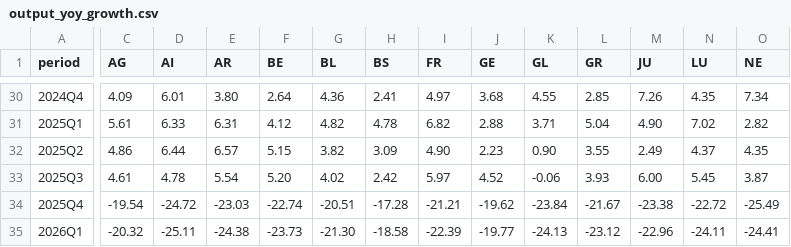
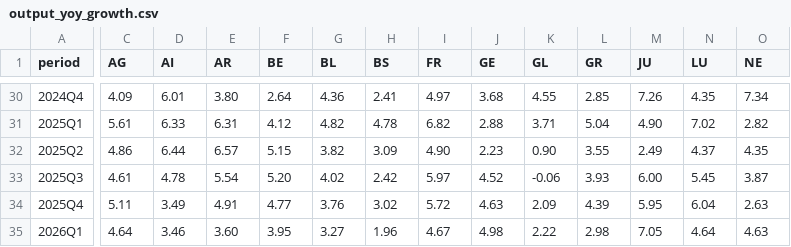
Before and after one commit to Radzuweit-Analyse/Kostenprognose-OKPCH, a CSV file: empirical_application_swiss_health_cost_forecasting/output_yoy_growth.csv, drawn as a sheet; only a part is shown, gaps mark what is left out; the diff covers the shown part only; the diff names each change by its address in the sheet, - before the commit and + after, or states it on an @@ line.

```diff
--- a/empirical_application_swiss_health_cost_forecasting/output_yoy_growth.csv
+++ b/empirical_application_swiss_health_cost_forecasting/output_yoy_growth.csv
-C34 (AG): -19.54
+C34 (AG): 5.11
-D34 (AI): -24.72
+D34 (AI): 3.49
-E34 (AR): -23.03
+E34 (AR): 4.91
-F34 (BE): -22.74
+F34 (BE): 4.77
-G34 (BL): -20.51
+G34 (BL): 3.76
-H34 (BS): -17.28
+H34 (BS): 3.02
-I34 (FR): -21.21
+I34 (FR): 5.72
-J34 (GE): -19.62
+J34 (GE): 4.63
-K34 (GL): -23.84
+K34 (GL): 2.09
-L34 (GR): -21.67
+L34 (GR): 4.39
-M34 (JU): -23.38
+M34 (JU): 5.95
-N34 (LU): -22.72
+N34 (LU): 6.04
-O34 (NE): -25.49
+O34 (NE): 2.63
-C35 (AG): -20.32
+C35 (AG): 4.64
-D35 (AI): -25.11
+D35 (AI): 3.46
-E35 (AR): -24.38
+E35 (AR): 3.60
-F35 (BE): -23.73
+F35 (BE): 3.95
-G35 (BL): -21.30
+G35 (BL): 3.27
-H35 (BS): -18.58
+H35 (BS): 1.96
-I35 (FR): -22.39
+I35 (FR): 4.67
-J35 (GE): -19.77
+J35 (GE): 4.98
-K35 (GL): -24.13
+K35 (GL): 2.22
-L35 (GR): -23.12
+L35 (GR): 2.98
-M35 (JU): -22.96
+M35 (JU): 7.05
-N35 (LU): -24.11
+N35 (LU): 4.64
-O35 (NE): -24.41
+O35 (NE): 4.63
```
Also changed, not shown: 82 edited cells elsewhere in this file, empirical_application_swiss_health_cost_forecasting/output_canton_group.csv, empirical_application_swiss_health_cost_forecasting/output_canton_total.csv, 7 other files.
